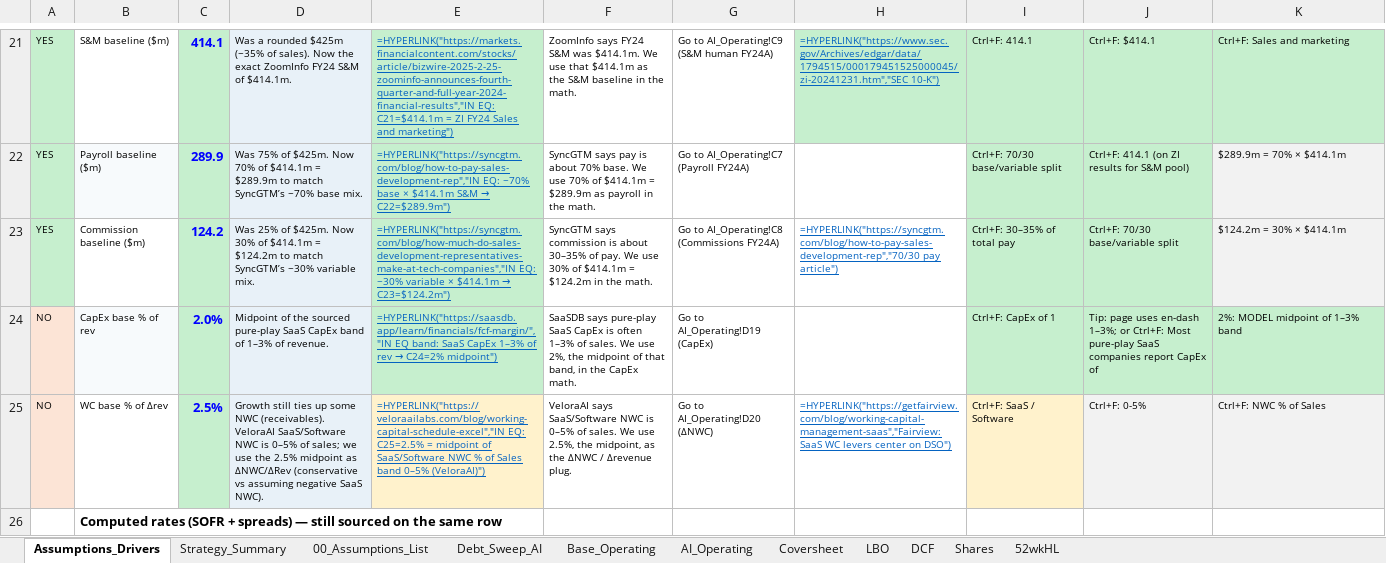
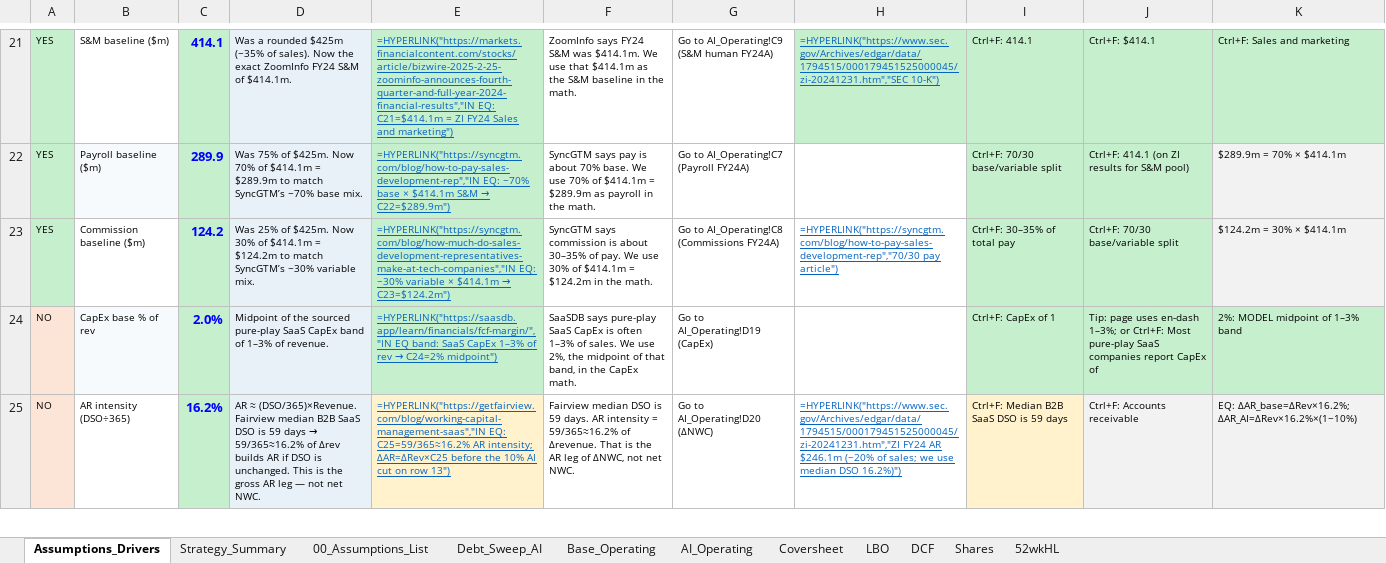
Before and after one commit to vengeanceaiUSC/Rainmaker, an Excel workbook: LBO/output/vengeanceaiUSC_LBOMODEL2.xlsx, sheet Assumptions_Drivers, drawn as a sheet; only a part is shown, gaps mark what is left out; values as stored, in another font and other column widths than the file's, no borders; formulas without a stored value are shown as written; removed rows and columns are numbered as before the commit, all else as after; the diff covers the shown part only; the diff names each change by its address in the sheet, - before the commit and + after, or states it on an @@ line.

```diff
--- a/LBO/output/vengeanceaiUSC_LBOMODEL2.xlsx (sheet Assumptions_Drivers)
+++ b/LBO/output/vengeanceaiUSC_LBOMODEL2.xlsx (sheet Assumptions_Drivers)
-row 25: NO | WC base % of Δrev | 2.5% | Growth still ties up some NWC (receivables). VeloraAI SaaS/Software NWC is 0–5% of sales; we use the 2.5% midpoint as ΔNWC/ΔRev (conservative vs assuming negative SaaS NWC). | =HYPERLINK("https://veloraailabs.com/blog/working-capital-schedule-excel","IN EQ: C25=2.5% = midpoint of SaaS/Software NWC % of Sales band 0–5% (VeloraAI)") | VeloraAI says SaaS/Software NWC is 0–5% of sales. We use 2.5%, the midpoint, as the ΔNWC / Δrevenue plug. | Go to AI_Operating!D20 (ΔNWC) | =HYPERLINK("https://getfairview.com/blog/working-capital-management-saas","Fairview: SaaS WC levers center on DSO") | Ctrl+F: SaaS / Software | Ctrl+F: 0-5% | Ctrl+F: NWC % of Sales
-row 26:  | Computed rates (SOFR + spreads) — still sourced on the same row
+row 25: NO | AR intensity (DSO÷365) | 16.2% | AR ≈ (DSO/365)×Revenue. Fairview median B2B SaaS DSO is 59 days → 59/365≈16.2% of Δrev builds AR if DSO is unchanged. This is the gross AR leg — not net NWC. | =HYPERLINK("https://getfairview.com/blog/working-capital-management-saas","IN EQ: C25=59/365≈16.2% AR intensity; ΔAR=ΔRev×C25 before the 10% AI cut on row 13") | Fairview median DSO is 59 days. AR intensity = 59/365≈16.2% of Δrevenue. That is the AR leg of ΔNWC, not net NWC. | Go to AI_Operating!D20 (ΔNWC) | =HYPERLINK("https://www.sec.gov/Archives/edgar/data/1794515/000179451525000045/zi-20241231.htm","ZI FY24 AR $246.1m (~20% of sales; we use median DSO 16.2%)") | Ctrl+F: Median B2B SaaS DSO is 59 days | Ctrl+F: Accounts receivable | EQ: ΔAR_base=ΔRev×16.2%; ΔAR_AI=ΔRev×16.2%×(1−10%)
```
Also changed, not shown: 1 added row and 8 edited cells elsewhere in this sheet, sheet AI_Operating, sheet Base_Operating, sheet Debt_Sweep_AI, sheet Strategy_Summary, sheet 00_Assumptions_List, vengeanceaiUSC_LBOMODEL2.xlsx, 2 other files.
